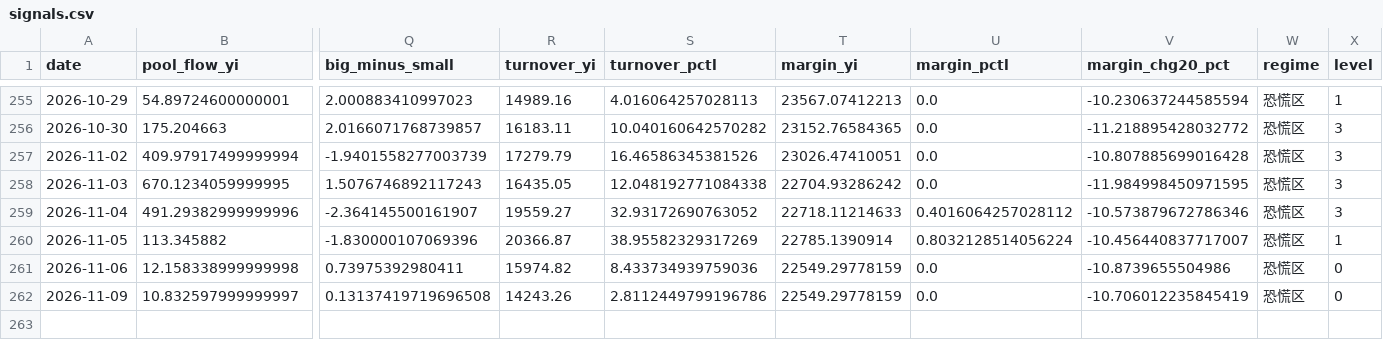
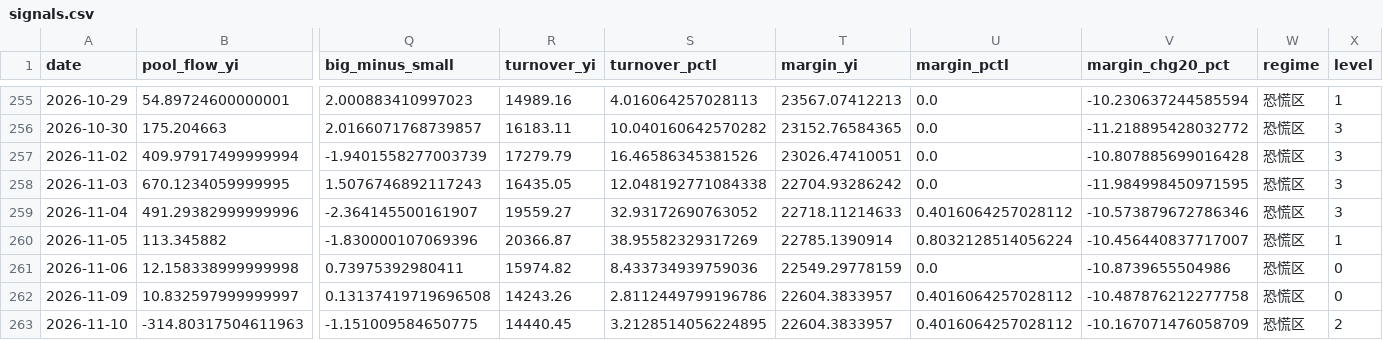
Before and after one commit to shanshanshan66688-art/Blue-pill-monitor, a CSV file: data/signals.csv, drawn as a sheet; only a part is shown, gaps mark what is left out; rows hold the shown columns only; the diff names each change by its address in the sheet, - before the commit and + after, or states it on an @@ line.

```diff
--- a/data/signals.csv
+++ b/data/signals.csv
-T262 (margin_yi): 22549.29778159
+T262 (margin_yi): 22604.3833957
-U262 (margin_pctl): 0.0
+U262 (margin_pctl): 0.4016064257028112
-V262 (margin_chg20_pct): -10.706012235845419
+V262 (margin_chg20_pct): -10.487876212277758
+row 263: 2026-11-10 | -314.80317504611963 | -1.151009584650775 | 14440.45 | 3.2128514056224895 | 22604.3833957 | 0.4016064257028112 | -10.167071476058709 | 恐慌区 | 2
```
Also changed, not shown: data/etf_flows_yi.csv, data/holding_cap.csv, 2 other files.
